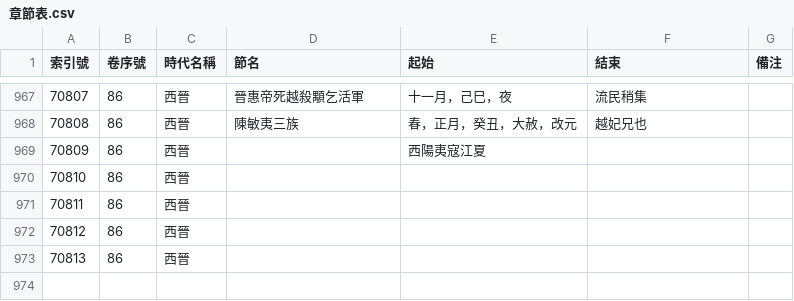
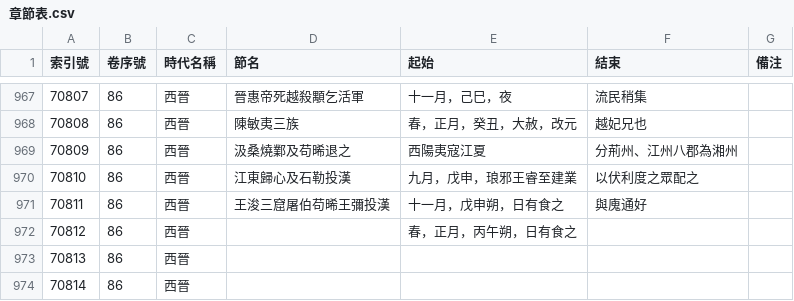
Before and after one commit to gamefang/zizhitongjian, a CSV file: 1_數據表/1.1_通鑑目録/章節表.csv, drawn as a sheet; only a part is shown, gaps mark what is left out.

```diff
--- a/1_數據表/1.1_通鑑目録/章節表.csv
+++ b/1_數據表/1.1_通鑑目録/章節表.csv
@@ -968,6 +968,7 @@
 70808,86,西晉,陳敏夷三族,春，正月，癸丑，大赦，改元,越妃兄也,
-70809,86,西晉,,西陽夷寇江夏,,
-70810,86,西晉,,,,
-70811,86,西晉,,,,
-70812,86,西晉,,,,
+70809,86,西晉,汲桑燒鄴及苟晞退之,西陽夷寇江夏,分荊州、江州八郡為湘州,
+70810,86,西晉,江東歸心及石勒投漢,九月，戊申，琅邪王睿至建業,以伏利度之眾配之,
+70811,86,西晉,王浚三窟屠伯苟晞王彌投漢,十一月，戊申朔，日有食之,與廆通好,
+70812,86,西晉,,春，正月，丙午朔，日有食之,,
 70813,86,西晉,,,,
+70814,86,西晉,,,,
```
Also changed, not shown: 1_數據表/1.3_各類通表/人物總表.csv, 4 other files.
